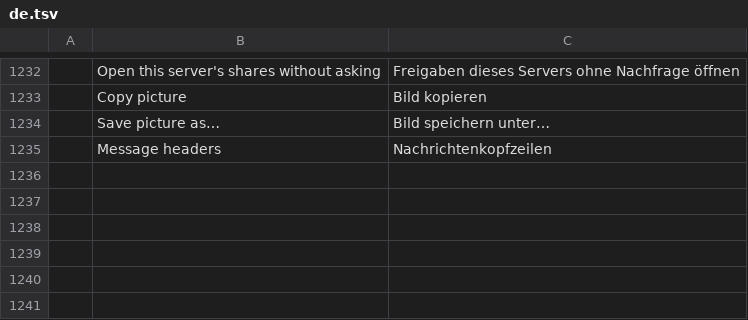
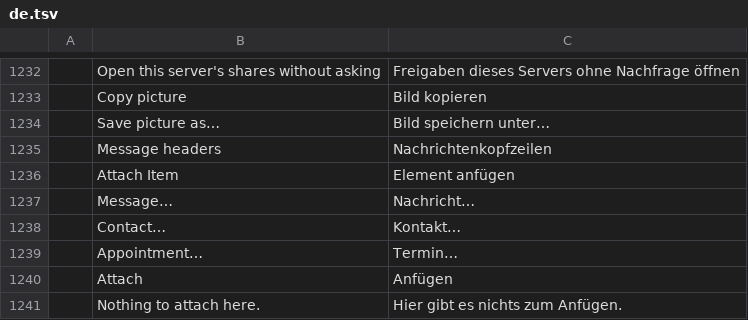
Before and after one commit to dgaudin/quatrelle, a TSV file: crates/ui-egui/src/i18n/de.tsv, drawn as a sheet; only a part is shown, gaps mark what is left out; the diff names each change by its address in the sheet, - before the commit and + after, or states it on an @@ line.

```diff
--- a/crates/ui-egui/src/i18n/de.tsv
+++ b/crates/ui-egui/src/i18n/de.tsv
+row 1236:  | Attach Item | Element anfügen
+row 1237:  | Message… | Nachricht…
+row 1238:  | Contact… | Kontakt…
+row 1239:  | Appointment… | Termin…
+row 1240:  | Attach | Anfügen
+row 1241:  | Nothing to attach here. | Hier gibt es nichts zum Anfügen.
```
Also changed, not shown: crates/ui-egui/src/i18n/es.tsv, crates/ui-egui/src/i18n/fr.tsv, 24 other files.
